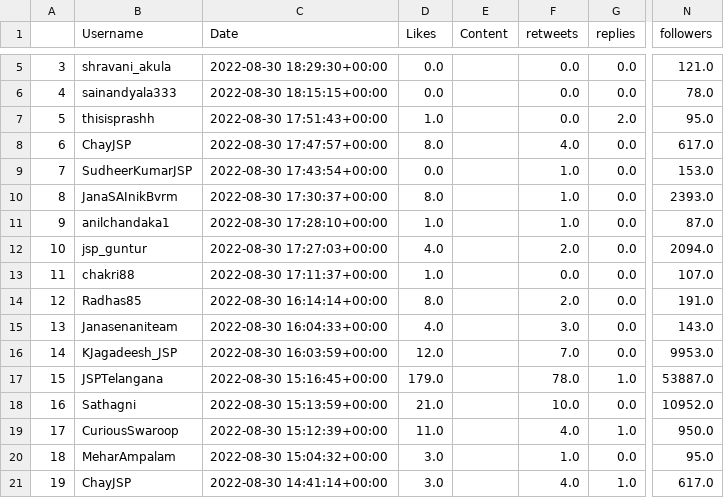
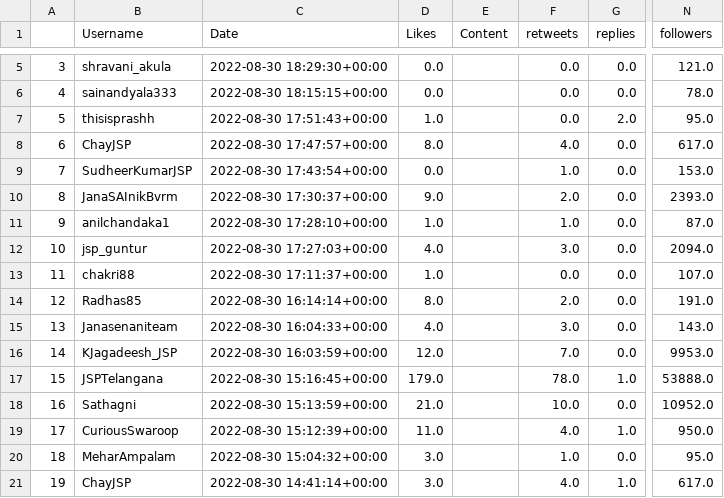
Before and after one commit to harishindl/janasenatweetdashboard, a CSV file: myjanasena_mycontribution_all_tweets.csv, drawn as a sheet; only a part is shown, gaps mark what is left out; the diff covers the shown part only; the diff names each change by its address in the sheet, - before the commit and + after, or states it on an @@ line.

Commit message:
committing files

```diff
--- a/myjanasena_mycontribution_all_tweets.csv
+++ b/myjanasena_mycontribution_all_tweets.csv
-D10 (Likes): 8.0
+D10 (Likes): 9.0
-F10 (retweets): 1.0
+F10 (retweets): 2.0
-F12 (retweets): 2.0
+F12 (retweets): 3.0
-N17 (followers): 53887.0
+N17 (followers): 53888.0
```
Also changed, not shown: 87 edited cells elsewhere in this file.
